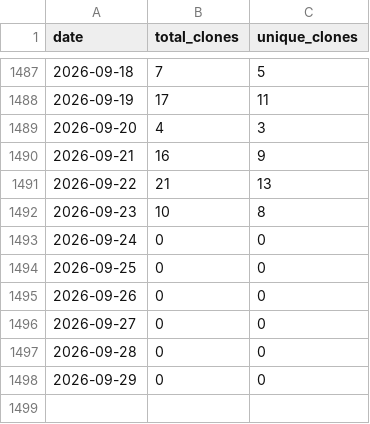
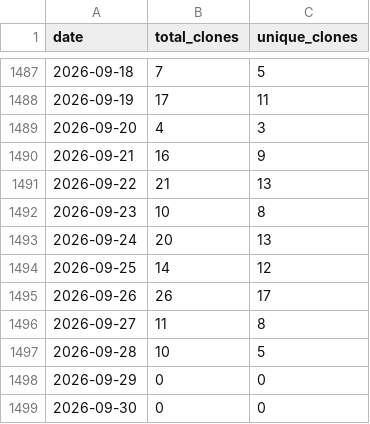
Before and after one commit to wumphlett/COMP-3700, a CSV file: .traffic/clones.csv, drawn as a sheet; only a part is shown, gaps mark what is left out.

Commit message:
Updating repository traffic

```diff
--- a/.traffic/clones.csv
+++ b/.traffic/clones.csv
@@ -1492,7 +1492,8 @@ date,total_clones,unique_clones
 2026-09-23,10,8
-2026-09-24,0,0
-2026-09-25,0,0
-2026-09-26,0,0
-2026-09-27,0,0
-2026-09-28,0,0
+2026-09-24,20,13
+2026-09-25,14,12
+2026-09-26,26,17
+2026-09-27,11,8
+2026-09-28,10,5
 2026-09-29,0,0
+2026-09-30,0,0
```
Also changed, not shown: .traffic/views.csv, 3 other files.
